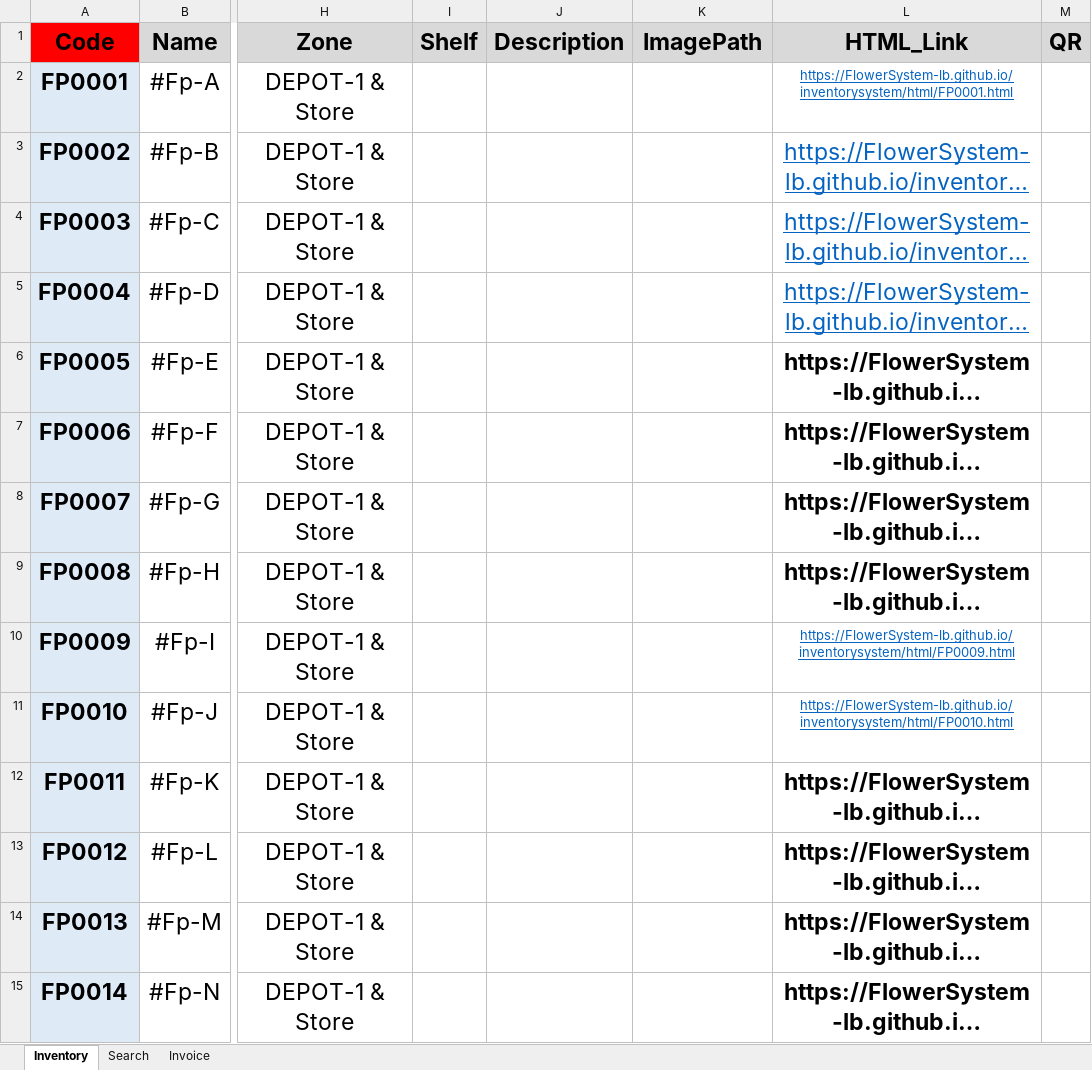
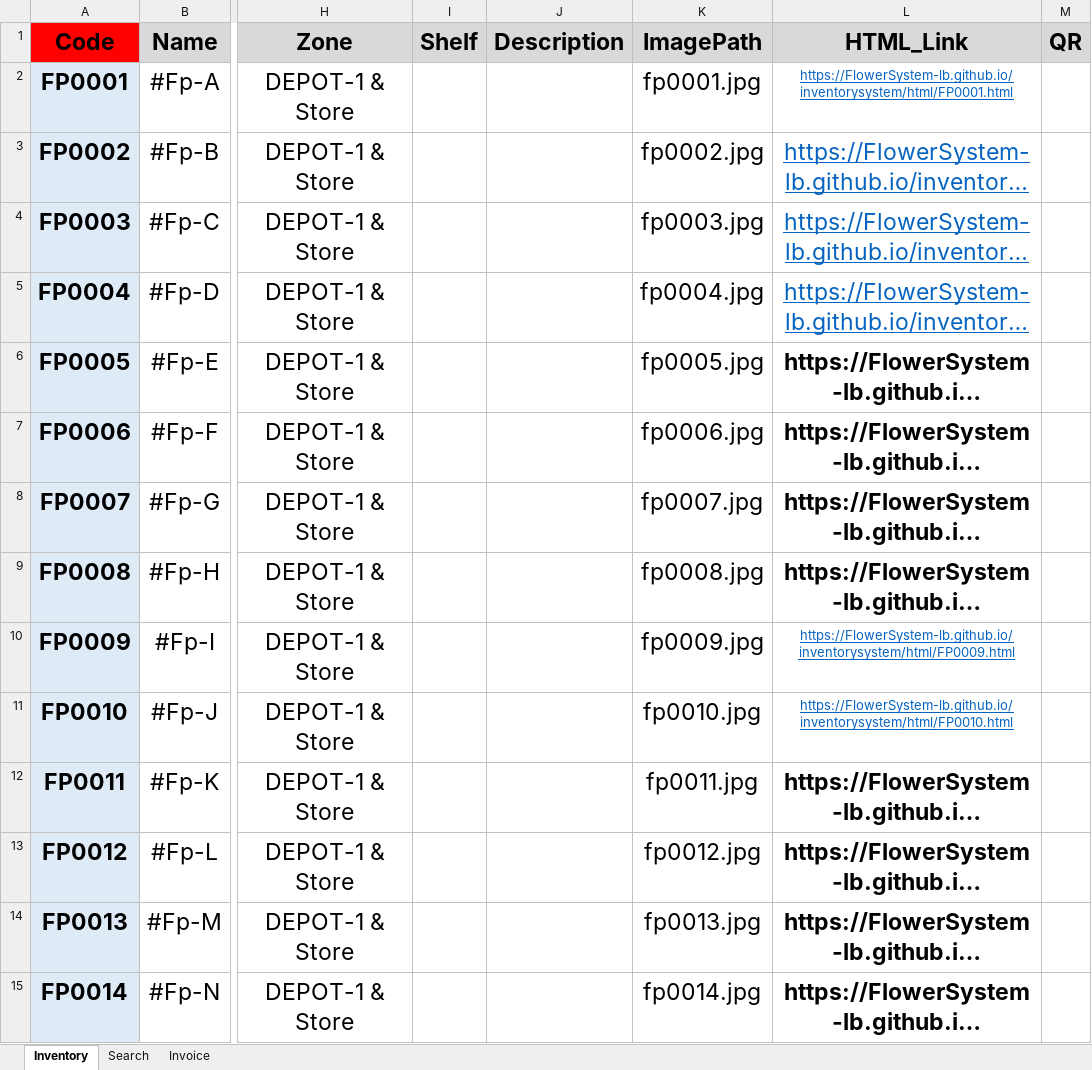
Before and after one commit to FlowerSystem-lb/inventorysystem, an Excel workbook: Inventory.xlsm, sheet Inventory, drawn as a sheet; only a part is shown, gaps mark what is left out; long unchanged cells end in …; values as stored, in another font and other column widths than the file's, no borders; charts and pictures not drawn; the diff covers the shown part only; the diff names each change by its address in the sheet, - before the commit and + after, or states it on an @@ line.

Commit message:
update

```diff
--- a/Inventory.xlsm (sheet Inventory)
+++ b/Inventory.xlsm (sheet Inventory)
-K2 (ImagePath): (empty)
+K2 (ImagePath): fp0001.jpg
-K3 (ImagePath): (empty)
+K3 (ImagePath): fp0002.jpg
-K4 (ImagePath): (empty)
+K4 (ImagePath): fp0003.jpg
-K5 (ImagePath): (empty)
+K5 (ImagePath): fp0004.jpg
-K6 (ImagePath): (empty)
+K6 (ImagePath): fp0005.jpg
-K7 (ImagePath): (empty)
+K7 (ImagePath): fp0006.jpg
-K8 (ImagePath): (empty)
+K8 (ImagePath): fp0007.jpg
-K9 (ImagePath): (empty)
+K9 (ImagePath): fp0008.jpg
-K10 (ImagePath): (empty)
+K10 (ImagePath): fp0009.jpg
-K11 (ImagePath): (empty)
+K11 (ImagePath): fp0010.jpg
-K12 (ImagePath): (empty)
+K12 (ImagePath): fp0011.jpg
-K13 (ImagePath): (empty)
+K13 (ImagePath): fp0012.jpg
-K14 (ImagePath): (empty)
+K14 (ImagePath): fp0013.jpg
-K15 (ImagePath): (empty)
+K15 (ImagePath): fp0014.jpg
```
Also changed, not shown: 986 edited cells elsewhere in this sheet.
